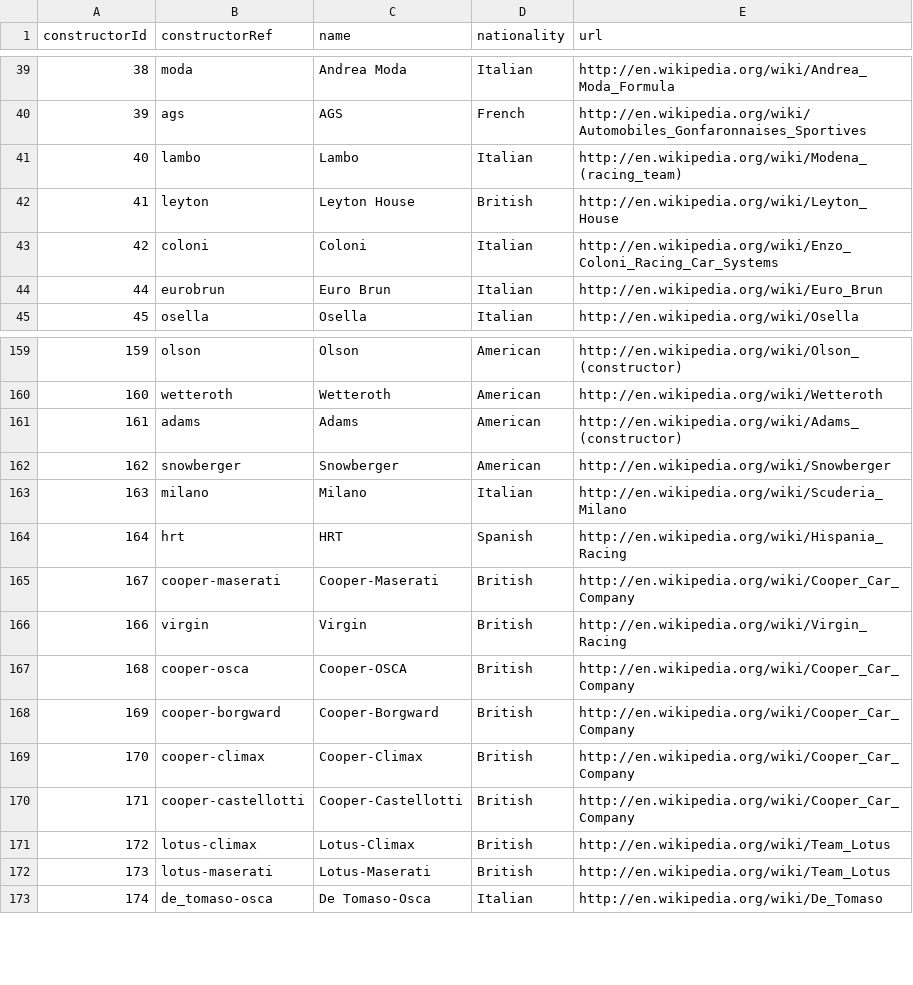
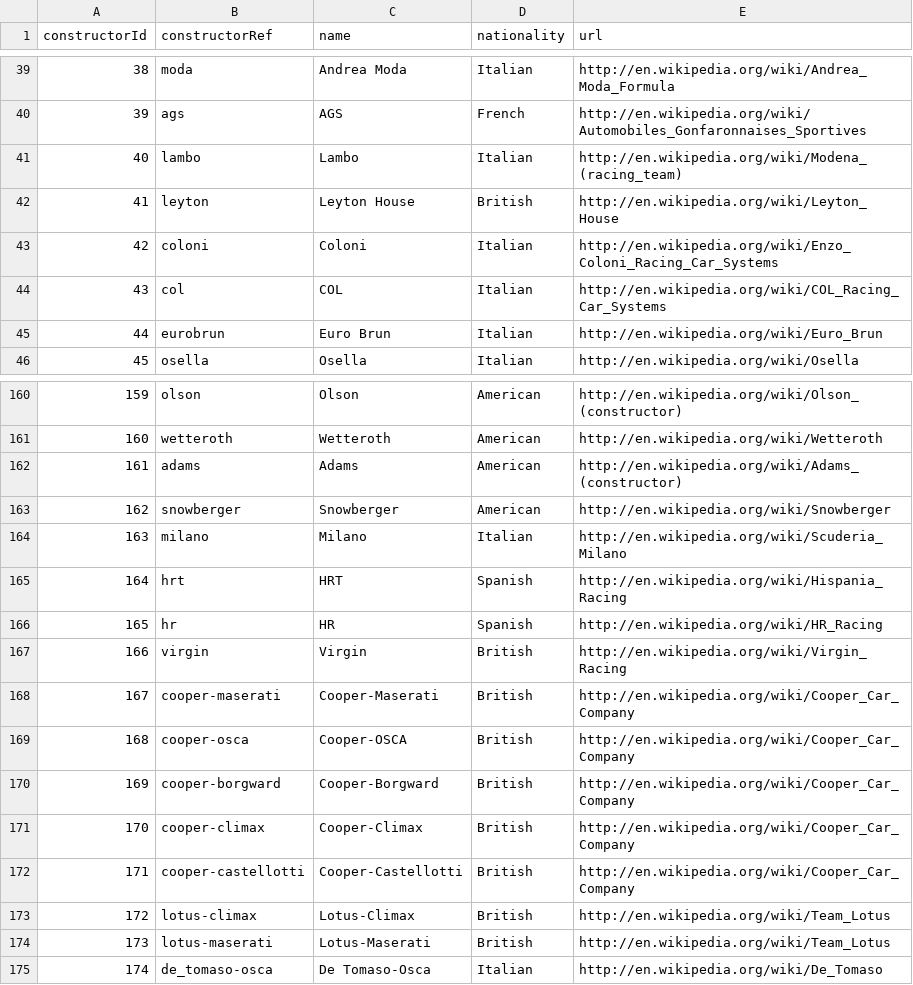
Before and after one commit to Yaroslaww-1/f1-data-warehouse, a CSV file: src/ETL/extract/sources/wc/data/constructors.csv, drawn as a sheet; only a part is shown, gaps mark what is left out.

Commit message:
add second source

```diff
--- a/src/ETL/extract/sources/wc/data/constructors.csv
+++ b/src/ETL/extract/sources/wc/data/constructors.csv
@@ -43,2 +43,3 @@ constructorId,constructorRef,name,nationality,url
 42,"coloni","Coloni","Italian","http://en.wikipedia.org/wiki/Enzo_Coloni_Racing_Car_Systems"
+43,"col","COL","Italian","http://en.wikipedia.org/wiki/COL_Racing_Car_Systems"
 44,"eurobrun","Euro Brun","Italian","http://en.wikipedia.org/wiki/Euro_Brun"
@@ -164,4 +165,5 @@ constructorId,constructorRef,name,nationality,url
 164,"hrt","HRT","Spanish","http://en.wikipedia.org/wiki/Hispania_Racing"
+165,"hr","HR","Spanish","http://en.wikipedia.org/wiki/HR_Racing"
+166,"virgin","Virgin","British","http://en.wikipedia.org/wiki/Virgin_Racing"
 167,"cooper-maserati","Cooper-Maserati","British","http://en.wikipedia.org/wiki/Cooper_Car_Company"
-166,"virgin","Virgin","British","http://en.wikipedia.org/wiki/Virgin_Racing"
 168,"cooper-osca","Cooper-OSCA","British","http://en.wikipedia.org/wiki/Cooper_Car_Company"
```
Also changed, not shown: 24 other files.
